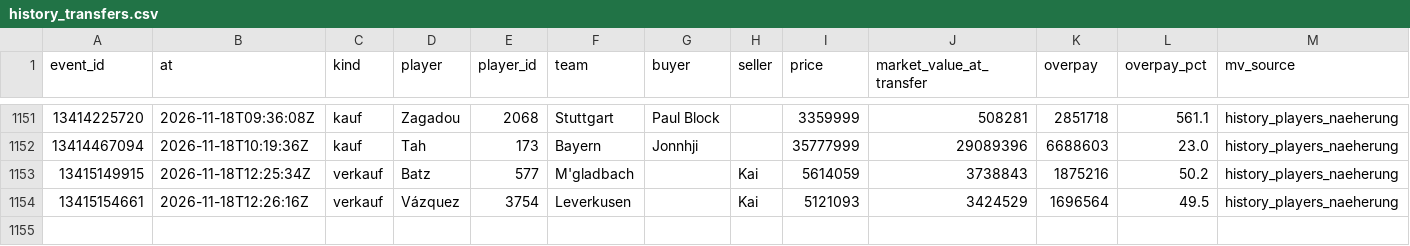
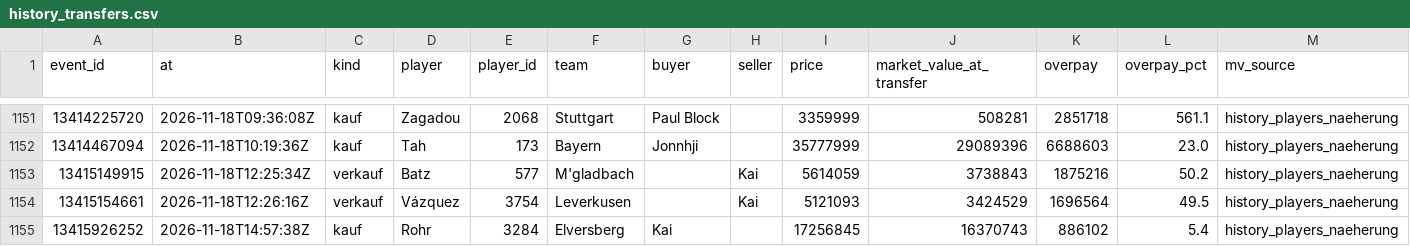
Before and after one commit to Klaudeai/feed-c95b9a6cf8, a CSV file: data/history_transfers.csv, drawn as a sheet; only a part is shown, gaps mark what is left out.

Commit message:
update 2026-11-18T15:01:20.839508+00:00

```diff
--- a/data/history_transfers.csv
+++ b/data/history_transfers.csv
@@ -1154 +1154,2 @@ event_id,at,kind,player,player_id,team,buyer,seller,price,market_value_at_transf
 13415154661,2026-11-18T12:26:16Z,verkauf,Vázquez,3754,Leverkusen,,Kai,5121093,3424529,1696564,49.5,history_players_naeherung
+13415926252,2026-11-18T14:57:38Z,kauf,Rohr,3284,Elversberg,Kai,,17256845,16370743,886102,5.4,history_players_naeherung
```
